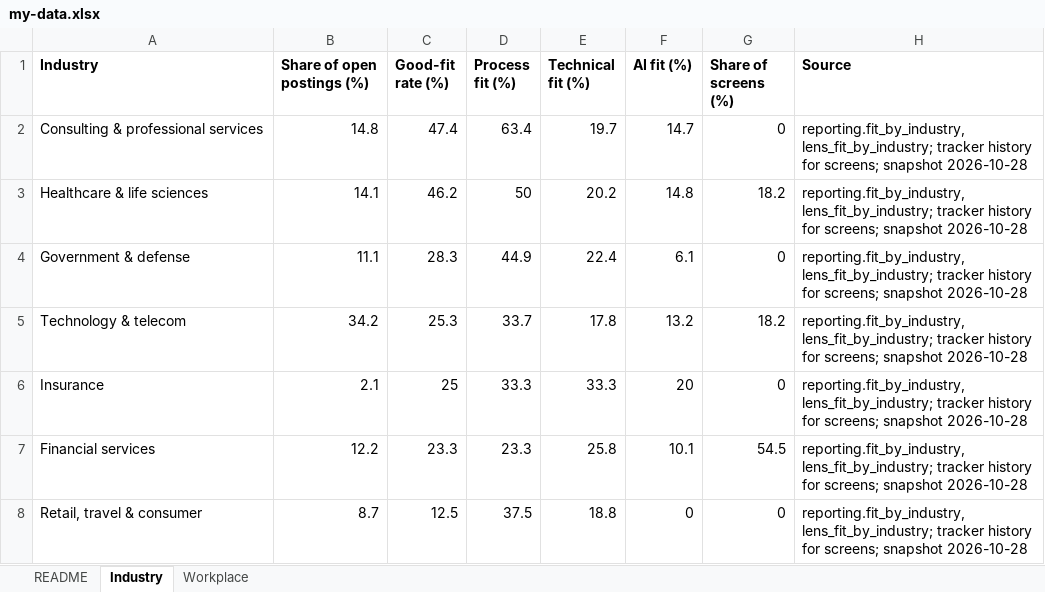
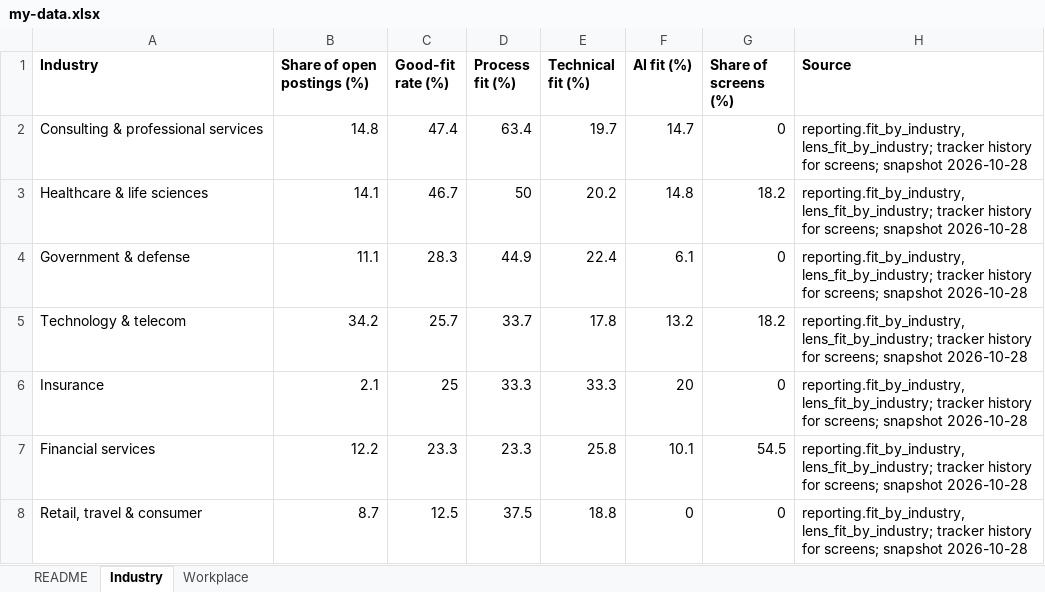
Before and after one commit to BensonJT/profile, an Excel workbook: my-data.xlsx, sheet Industry, drawn as a sheet; values as stored, in another font and other column widths than the file's, no borders; the diff names each change by its address in the sheet, - before the commit and + after, or states it on an @@ line.

```diff
--- a/my-data.xlsx (sheet Industry)
+++ b/my-data.xlsx (sheet Industry)
-C3 (Good-fit rate (%)): 46.2
+C3 (Good-fit rate (%)): 46.7
-C5 (Good-fit rate (%)): 25.3
+C5 (Good-fit rate (%)): 25.7
```
Also changed, not shown: sheet README, sheet Workplace, 3 other files.
